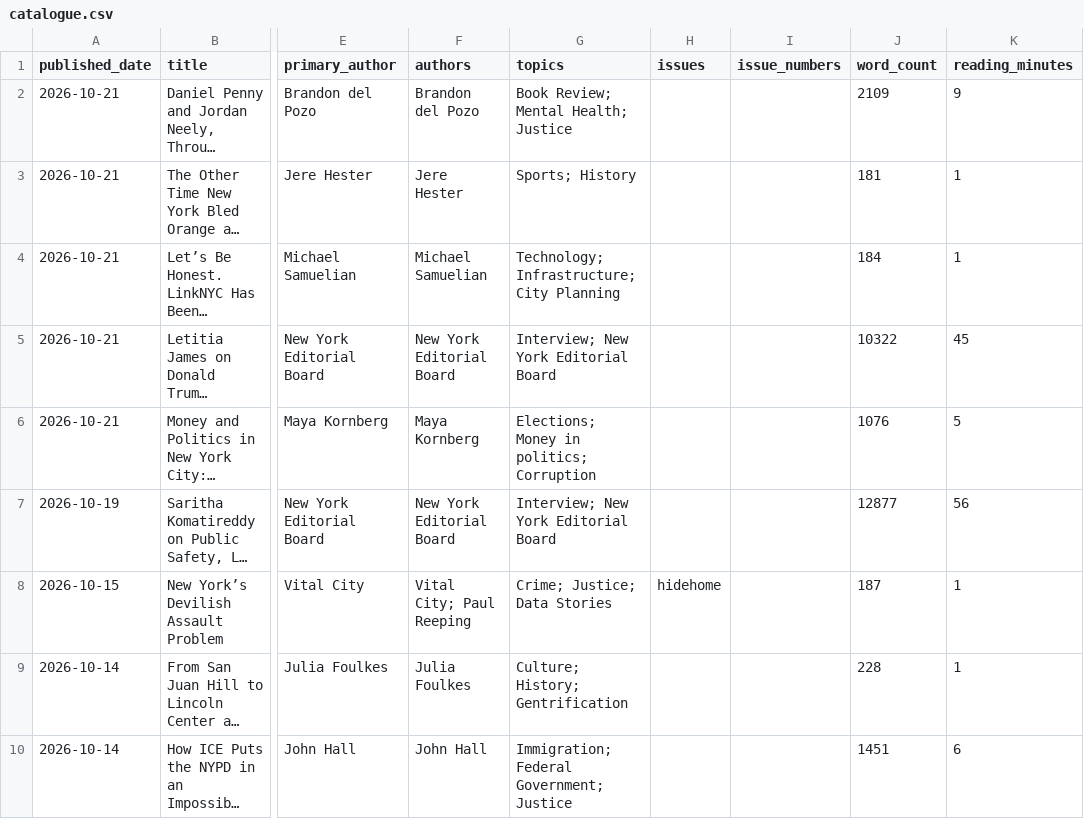
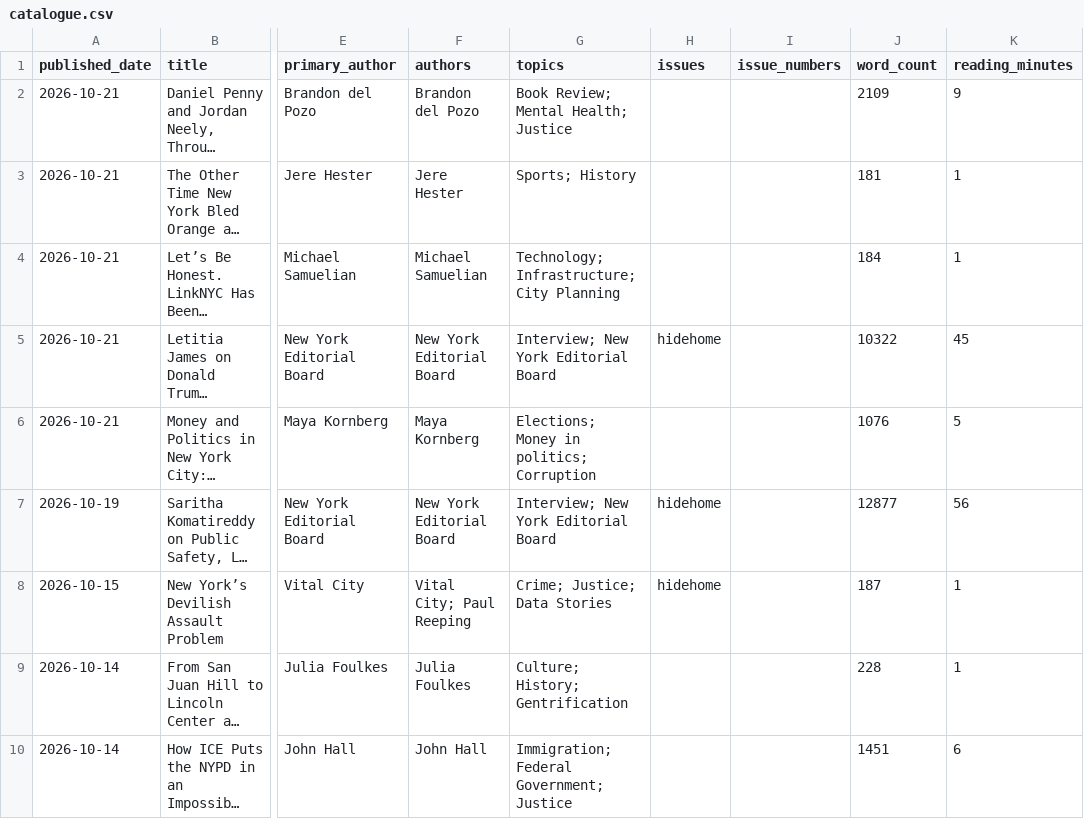
Before and after one commit to Vital-City-NYC/vital-city-catalogue, a CSV file: data/catalogue.csv, drawn as a sheet; only a part is shown, gaps mark what is left out; long unchanged cells end in …; the diff names each change by its address in the sheet, - before the commit and + after, or states it on an @@ line.

```diff
--- a/data/catalogue.csv
+++ b/data/catalogue.csv
-H5 (issues): (empty)
+H5 (issues): hidehome
-H7 (issues): (empty)
+H7 (issues): hidehome
```
Also changed, not shown: 16 other files.
